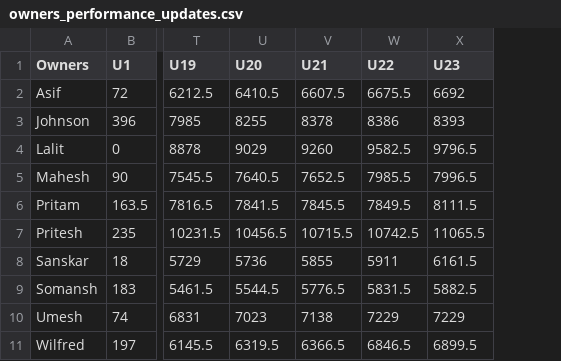
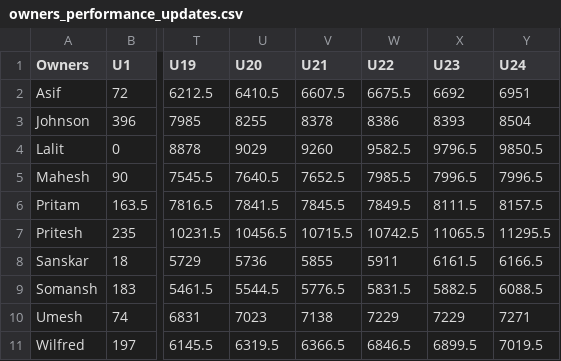
Before and after one commit to AsifCodeBank123/ipl-fantasy-dashboard, a CSV file: owners_performance_updates.csv, drawn as a sheet; only a part is shown, gaps mark what is left out; the diff names each change by its address in the sheet, - before the commit and + after, or states it on an @@ line.

```diff
--- a/owners_performance_updates.csv
+++ b/owners_performance_updates.csv
+column Y (U24), rows 2-11: 6951 | 8504 | 9850.5 | 7996.5 | 8157.5 | 11295.5 | 6166.5 | 6088.5 | 7271 | 7019.5
```
Also changed, not shown: points.csv.
